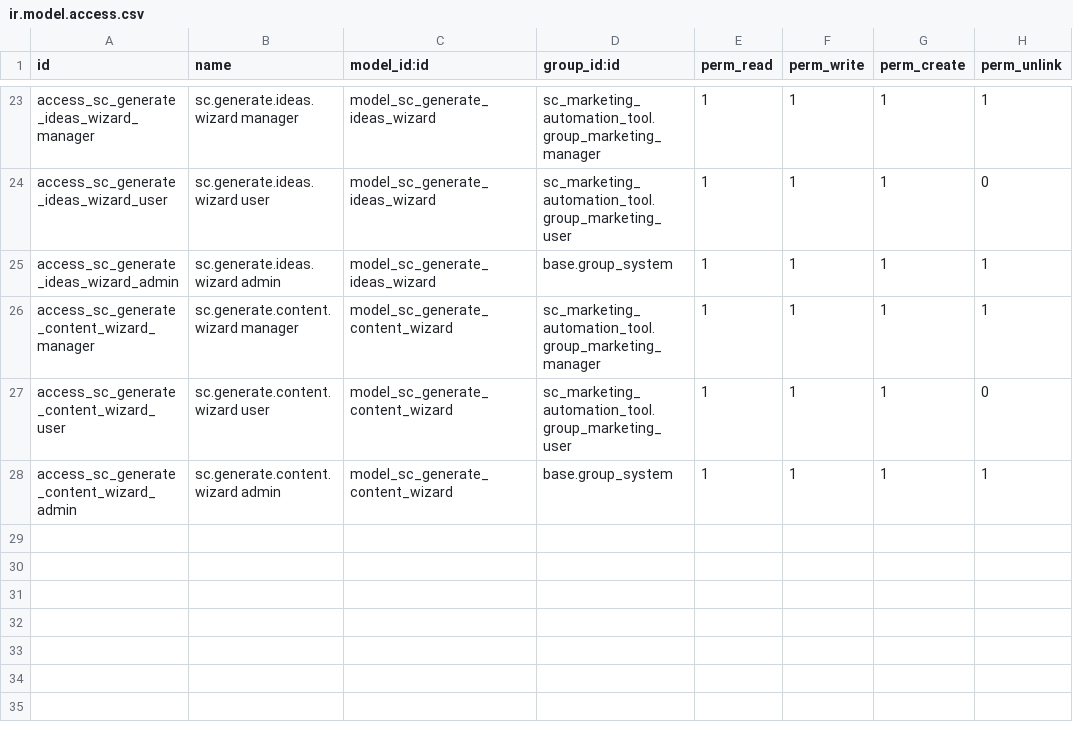
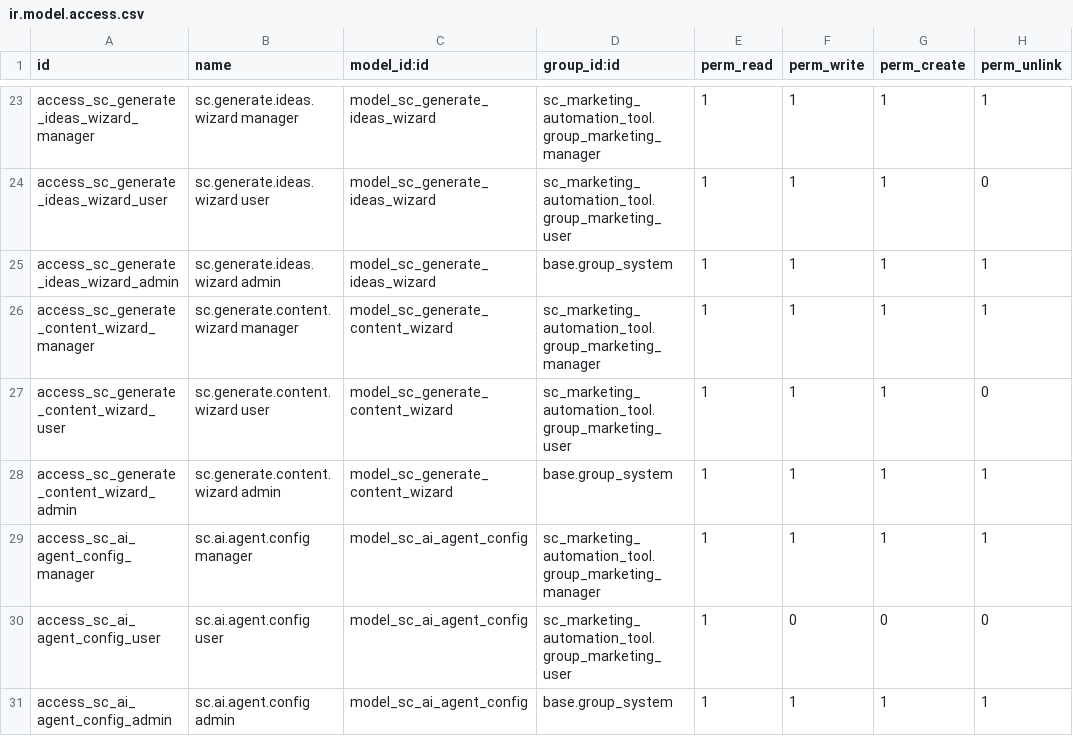
Before and after one commit to Solutto-Consulting/marketing_automation_tool, a CSV file: security/ir.model.access.csv, drawn as a sheet; only a part is shown, gaps mark what is left out; the diff names each change by its address in the sheet, - before the commit and + after, or states it on an @@ line.

Commit message:
feat: Implement AI Agent Configuration Management with default settings and UI integration

```diff
--- a/security/ir.model.access.csv
+++ b/security/ir.model.access.csv
+row 29: access_sc_ai_agent_config_manager | sc.ai.agent.config manager | model_sc_ai_agent_config | sc_marketing_automation_tool.group_marketing_manager | 1 | 1 | 1 | 1
+row 30: access_sc_ai_agent_config_user | sc.ai.agent.config user | model_sc_ai_agent_config | sc_marketing_automation_tool.group_marketing_user | 1 | 0 | 0 | 0
+row 31: access_sc_ai_agent_config_admin | sc.ai.agent.config admin | model_sc_ai_agent_config | base.group_system | 1 | 1 | 1 | 1
```
Also changed, not shown: 14 other files.
